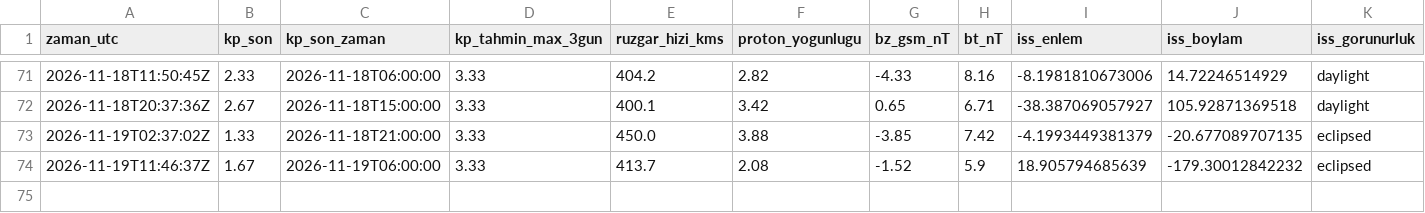
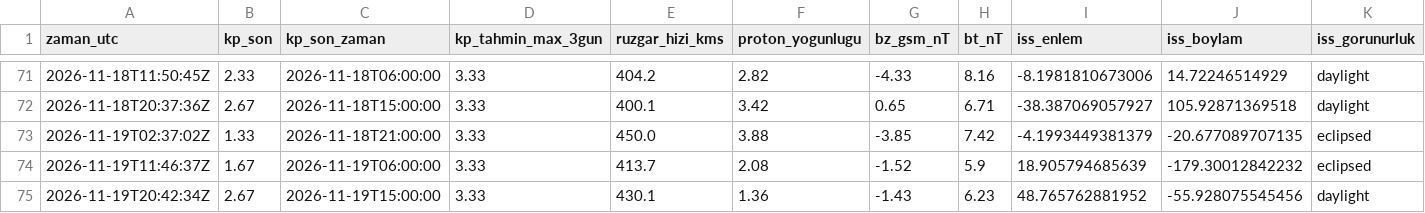
Before and after one commit to KerimX54/uzay-havasi-panosu, a CSV file: data/history.csv, drawn as a sheet; only a part is shown, gaps mark what is left out; rows hold the shown columns only; the diff names each change by its address in the sheet, - before the commit and + after, or states it on an @@ line.

```diff
--- a/data/history.csv
+++ b/data/history.csv
+row 75: 2026-11-19T20:42:34Z | 2.67 | 2026-11-19T15:00:00 | 3.33 | 430.1 | 1.36 | -1.43 | 6.23 | 48.765762881952 | -55.928075545456 | daylight
```
Also changed, not shown: 2 other files.
